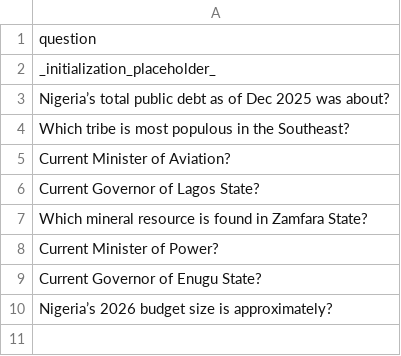
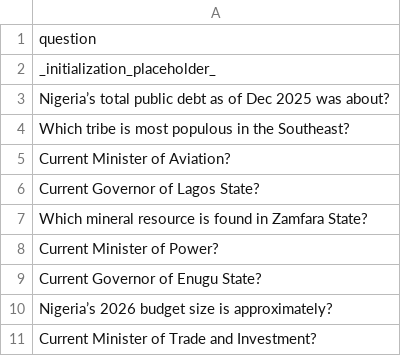
Before and after one commit to datascience-uniben/faculty_of_com_quiz, a CSV file: taken_questions.csv, drawn as a sheet; the diff names each change by its address in the sheet, - before the commit and + after, or states it on an @@ line.

Commit message:
Marked used by: Cyber_Security

```diff
--- a/taken_questions.csv
+++ b/taken_questions.csv
+row 11: Current Minister of Trade and Investment?
```
